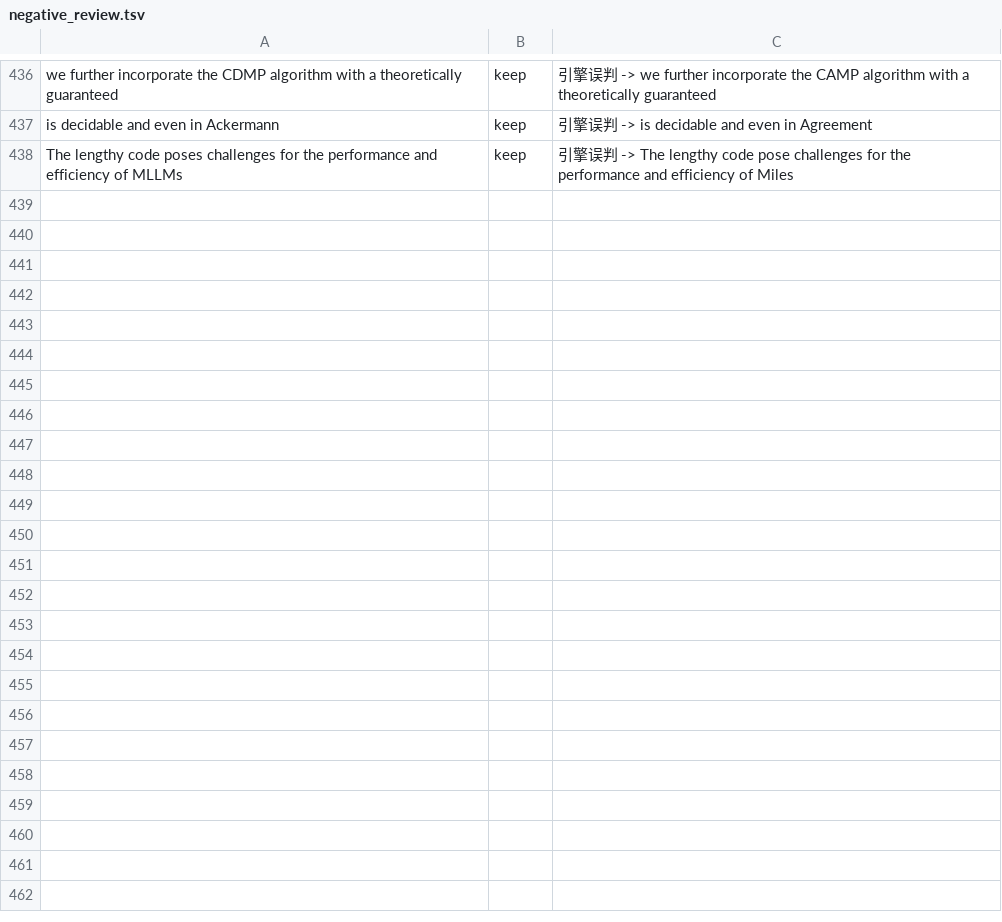
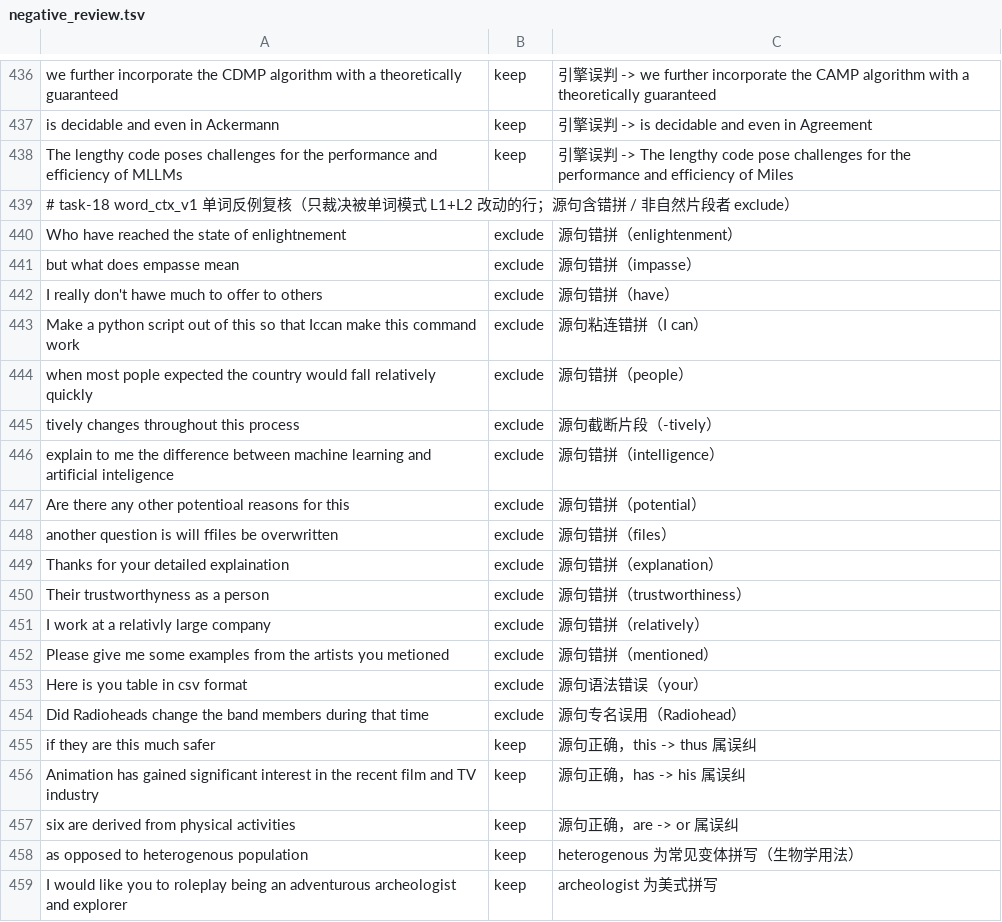
Before and after one commit to viewv/AnIME, a TSV file: eval/review/negative_review.tsv, drawn as a sheet; only a part is shown, gaps mark what is left out; the diff names each change by its address in the sheet, - before the commit and + after, or states it on an @@ line.

```diff
--- a/eval/review/negative_review.tsv
+++ b/eval/review/negative_review.tsv
+row 439: # task-18 word_ctx_v1 单词反例复核（只裁决被单词模式 L1+L2 改动的行；源句含错拼 / 非自然片段者 exclude）
+row 440: Who have reached the state of enlightnement | exclude | 源句错拼（enlightenment）
+row 441: but what does empasse mean | exclude | 源句错拼（impasse）
+row 442: I really don't hawe much to offer to others | exclude | 源句错拼（have）
+row 443: Make a python script out of this so that Iccan make this command work | exclude | 源句粘连错拼（I can）
+row 444: when most pople expected the country would fall relatively quickly | exclude | 源句错拼（people）
+row 445: tively changes throughout this process | exclude | 源句截断片段（-tively）
+row 446: explain to me the difference between machine learning and artificial inteligence | exclude | 源句错拼（intelligence）
+row 447: Are there any other potentioal reasons for this | exclude | 源句错拼（potential）
+row 448: another question is will ffiles be overwritten | exclude | 源句错拼（files）
+row 449: Thanks for your detailed explaination | exclude | 源句错拼（explanation）
+row 450: Their trustworthyness as a person | exclude | 源句错拼（trustworthiness）
+row 451: I work at a relativly large company | exclude | 源句错拼（relatively）
+row 452: Please give me some examples from the artists you metioned | exclude | 源句错拼（mentioned）
+row 453: Here is you table in csv format | exclude | 源句语法错误（your）
+row 454: Did Radioheads change the band members during that time | exclude | 源句专名误用（Radiohead）
+row 455: if they are this much safer | keep | 源句正确，this -> thus 属误纠
+row 456: Animation has gained significant interest in the recent film and TV industry | keep | 源句正确，has -> his 属误纠
+row 457: six are derived from physical activities | keep | 源句正确，are -> or 属误纠
+row 458: as opposed to heterogenous population | keep | heterogenous 为常见变体拼写（生物学用法）
+row 459: I would like you to roleplay being an adventurous archeologist and explorer | keep | archeologist 为美式拼写
```
Also changed, not shown: eval/benchmarks/word_ctx_v1.tsv, 7 other files.
